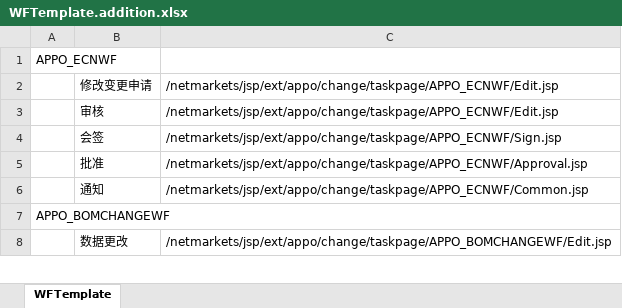
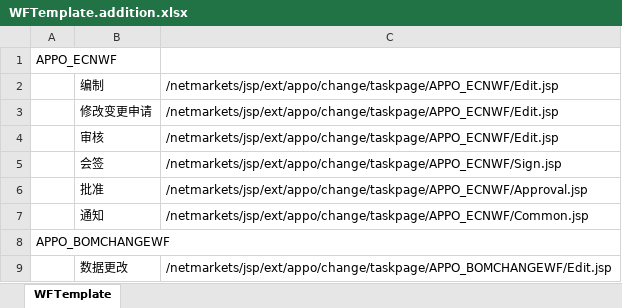
Before and after one commit to 18823396212/GFGO, an Excel workbook: codebase/ext/generic/cfg/WFTemplate.addition.xlsx, sheet WFTemplate, drawn as a sheet; only a part is shown; values as stored, in another font and other column widths than the file's, no borders; the diff names each change by its address in the sheet, - before the commit and + after, or states it on an @@ line.

```diff
--- a/codebase/ext/generic/cfg/WFTemplate.addition.xlsx (sheet WFTemplate)
+++ b/codebase/ext/generic/cfg/WFTemplate.addition.xlsx (sheet WFTemplate)
+row 2:  | 编制 | /netmarkets/jsp/ext/appo/change/taskpage/APPO_ECNWF/Edit.jsp
```
Also changed, not shown: codebase/ext/generic/cfg/APPO_ECNWF.xlsx, codebase/ext/generic/cfg/WFTemplate.xlsx.
